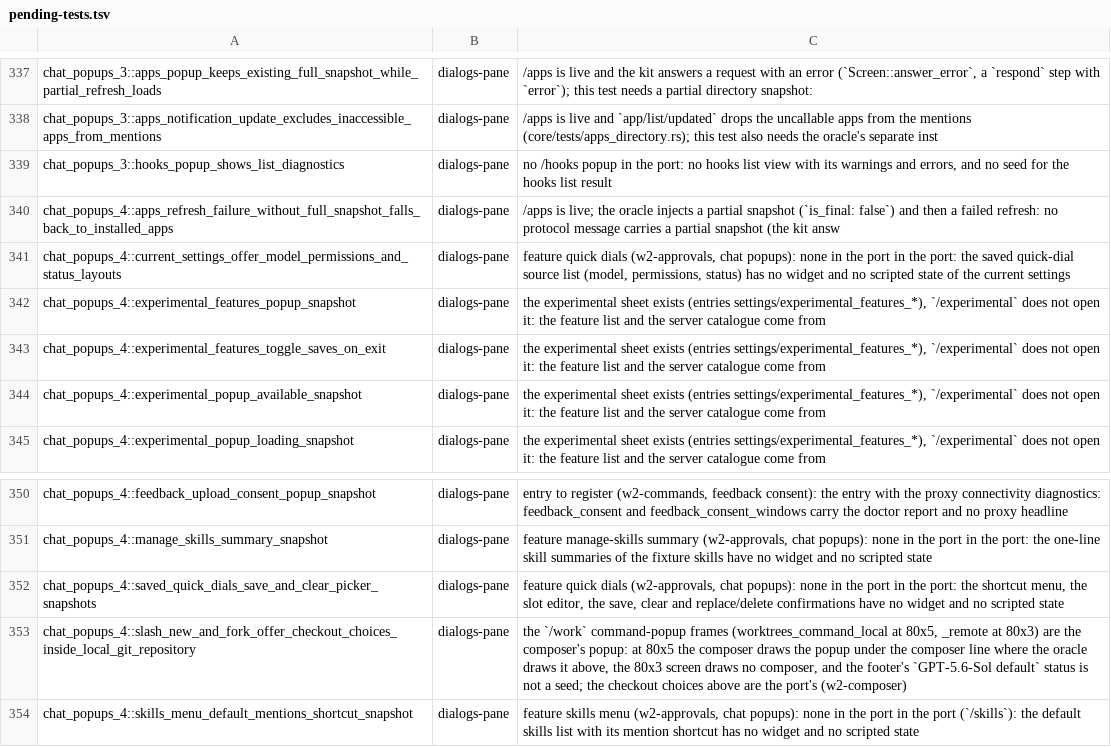
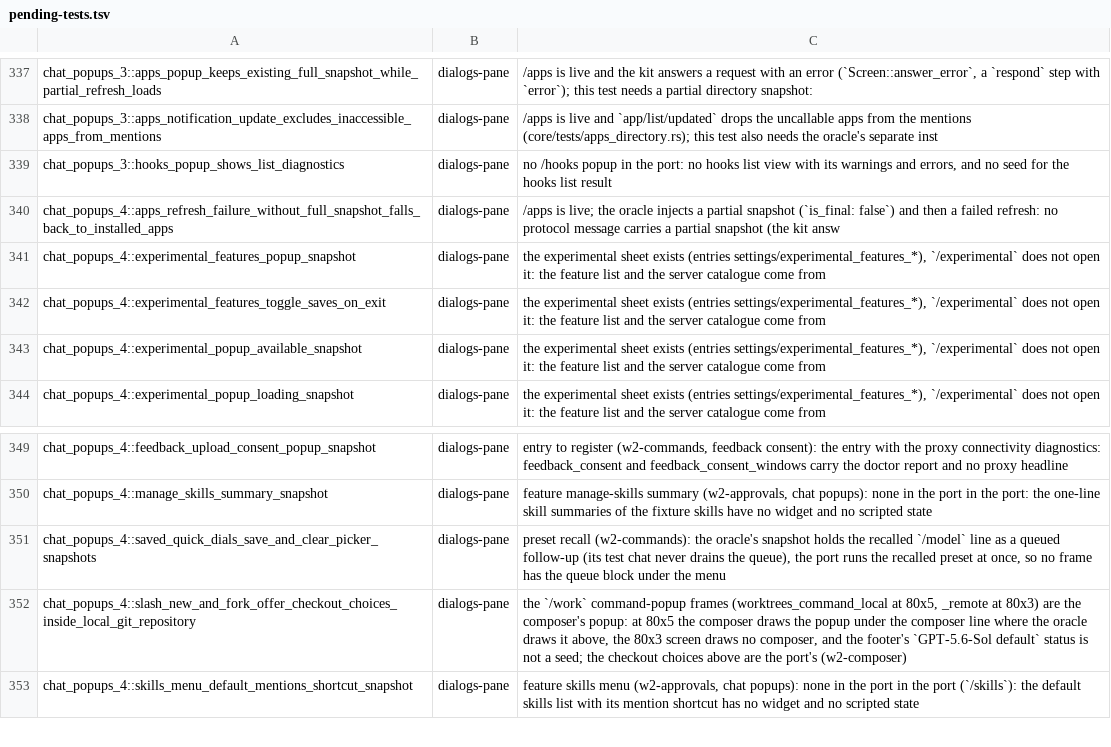
Before and after one commit to Maryarty/CodexCLI, a TSV file: tools/rtwk-port/map-full/pending-tests.tsv, drawn as a sheet; only a part is shown, gaps mark what is left out.

```diff
--- a/tools/rtwk-port/map-full/pending-tests.tsv
+++ b/tools/rtwk-port/map-full/pending-tests.tsv
@@ -340,3 +340,2 @@ chat_popups_3::hooks_popup_shows_list_diagnostics	dialogs-pane	no /hooks popup i
 chat_popups_4::apps_refresh_failure_without_full_snapshot_falls_back_to_installed_apps	dialogs-pane	/apps is live; the oracle injects a partial snapshot (`is_final: false`) and then a failed refresh: no protocol message carries a partial snapshot (the kit answ
-chat_popups_4::current_settings_offer_model_permissions_and_status_layouts	dialogs-pane	feature quick dials (w2-approvals, chat popups): none in the port in the port: the saved quick-dial source list (model, permissions, status) has no widget and no scripted state of the current settings
 chat_popups_4::experimental_features_popup_snapshot	dialogs-pane	the experimental sheet exists (entries settings/experimental_features_*), `/experimental` does not open it: the feature list and the server catalogue come from
@@ -351,3 +350,3 @@ chat_popups_4::feedback_upload_consent_popup_snapshot	dialogs-pane	entry to regi
 chat_popups_4::manage_skills_summary_snapshot	dialogs-pane	feature manage-skills summary (w2-approvals, chat popups): none in the port in the port: the one-line skill summaries of the fixture skills have no widget and no scripted state
-chat_popups_4::saved_quick_dials_save_and_clear_picker_snapshots	dialogs-pane	feature quick dials (w2-approvals, chat popups): none in the port in the port: the shortcut menu, the slot editor, the save, clear and replace/delete confirmations have no widget and no scripted state
+chat_popups_4::saved_quick_dials_save_and_clear_picker_snapshots	dialogs-pane	preset recall (w2-commands): the oracle's snapshot holds the recalled `/model` line as a queued follow-up (its test chat never drains the queue), the port runs the recalled preset at once, so no frame has the queue block under the menu
 chat_popups_4::slash_new_and_fork_offer_checkout_choices_inside_local_git_repository	dialogs-pane	the `/work` command-popup frames (worktrees_command_local at 80x5, _remote at 80x3) are the composer's popup: at 80x5 the composer draws the popup under the composer line where the oracle draws it above, the 80x3 screen draws no composer, and the footer's `GPT-5.6-Sol default` status is not a seed; the checkout choices above are the port's (w2-composer)
```
Also changed, not shown: 1 other file.
